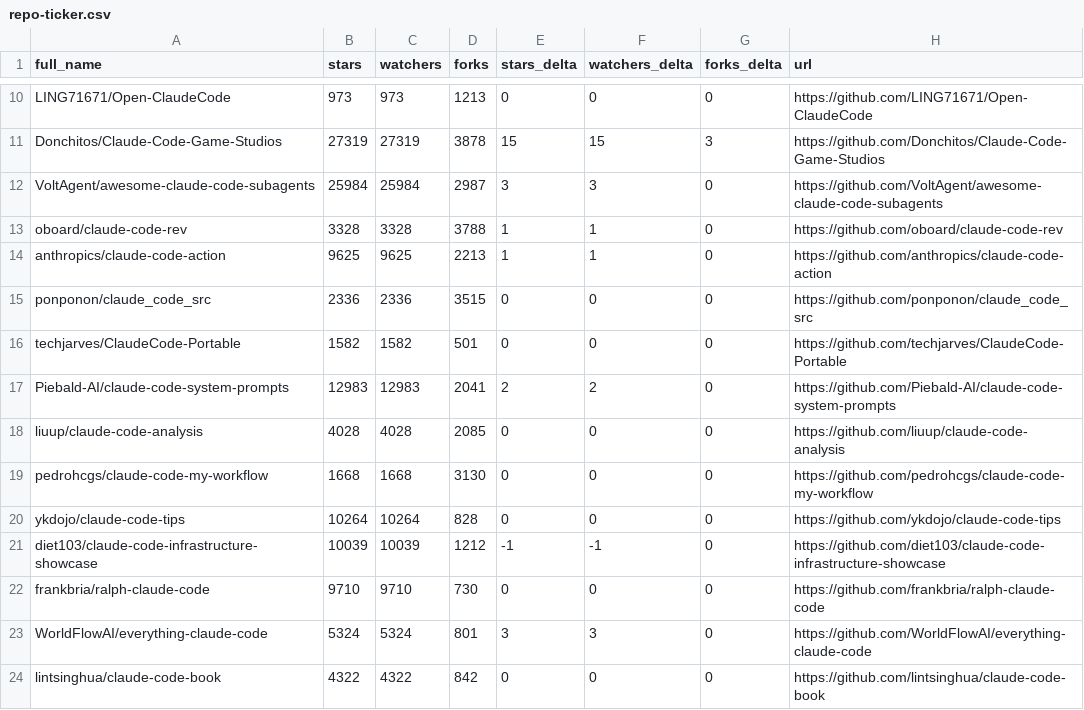
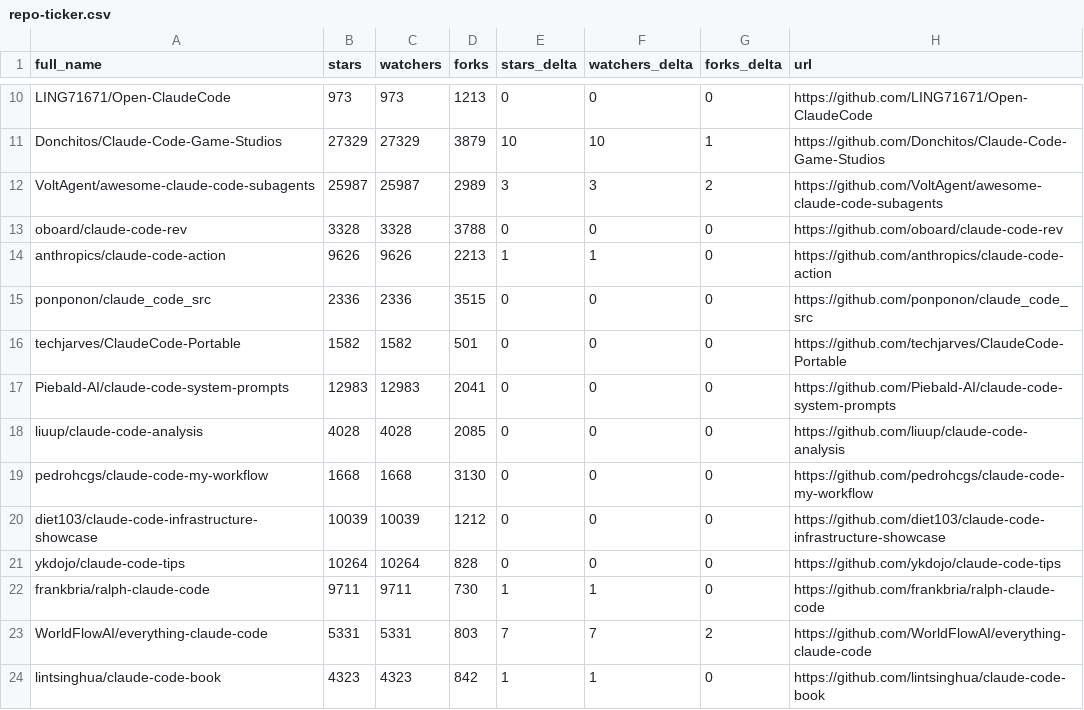
Before and after one commit to jqueryscript/awesome-claude-code, a CSV file: data/repo-ticker.csv, drawn as a sheet; only a part is shown, gaps mark what is left out; removed rows and columns are numbered as before the commit, all else as after; the diff covers the shown part only; the diff names each change by its address in the sheet, - before the commit and + after, or states it on an @@ line.

```diff
--- a/data/repo-ticker.csv
+++ b/data/repo-ticker.csv
-B11 (stars): 27319
+B11 (stars): 27329
-C11 (watchers): 27319
+C11 (watchers): 27329
-D11 (forks): 3878
+D11 (forks): 3879
-E11 (stars_delta): 15
+E11 (stars_delta): 10
-F11 (watchers_delta): 15
+F11 (watchers_delta): 10
-G11 (forks_delta): 3
+G11 (forks_delta): 1
-B12 (stars): 25984
+B12 (stars): 25987
-C12 (watchers): 25984
+C12 (watchers): 25987
-D12 (forks): 2987
+D12 (forks): 2989
-G12 (forks_delta): 0
+G12 (forks_delta): 2
-E13 (stars_delta): 1
+E13 (stars_delta): 0
-F13 (watchers_delta): 1
+F13 (watchers_delta): 0
-B14 (stars): 9625
+B14 (stars): 9626
-C14 (watchers): 9625
+C14 (watchers): 9626
-E17 (stars_delta): 2
+E17 (stars_delta): 0
-F17 (watchers_delta): 2
+F17 (watchers_delta): 0
+row 20: diet103/claude-code-infrastructure-showcase | 10039 | 10039 | 1212 | 0 | 0 | 0 | https://github.com/diet103/claude-code-infrastructure-showcase
-row 21: diet103/claude-code-infrastructure-showcase | 10039 | 10039 | 1212 | -1 | -1 | 0 | https://github.com/diet103/claude-code-infrastructure-showcase
-B22 (stars): 9710
+B22 (stars): 9711
-C22 (watchers): 9710
+C22 (watchers): 9711
-E22 (stars_delta): 0
+E22 (stars_delta): 1
-F22 (watchers_delta): 0
+F22 (watchers_delta): 1
-B23 (stars): 5324
+B23 (stars): 5331
-C23 (watchers): 5324
+C23 (watchers): 5331
-D23 (forks): 801
+D23 (forks): 803
-E23 (stars_delta): 3
+E23 (stars_delta): 7
-F23 (watchers_delta): 3
+F23 (watchers_delta): 7
-G23 (forks_delta): 0
+G23 (forks_delta): 2
-B24 (stars): 4322
+B24 (stars): 4323
-C24 (watchers): 4322
+C24 (watchers): 4323
-E24 (stars_delta): 0
+E24 (stars_delta): 1
-F24 (watchers_delta): 0
+F24 (watchers_delta): 1
```
Also changed, not shown: 2 added rows, 2 removed rows, 4 moved rows and 84 edited cells elsewhere in this file, 2 other files.
